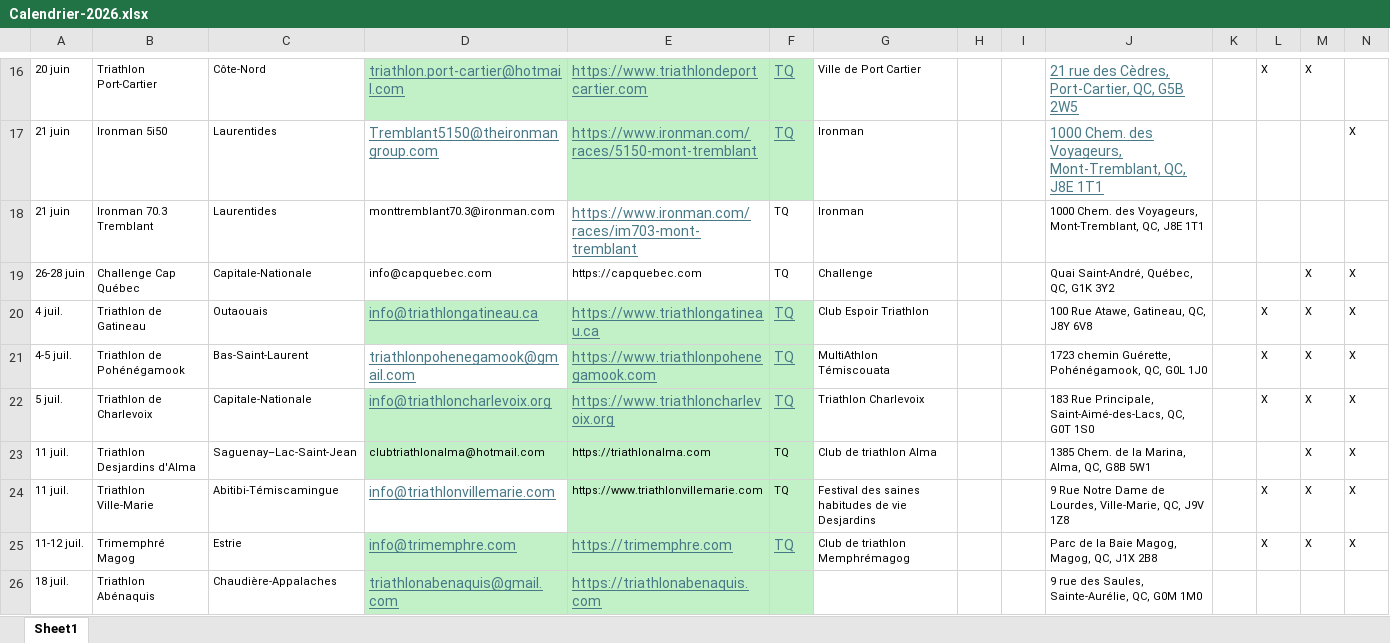
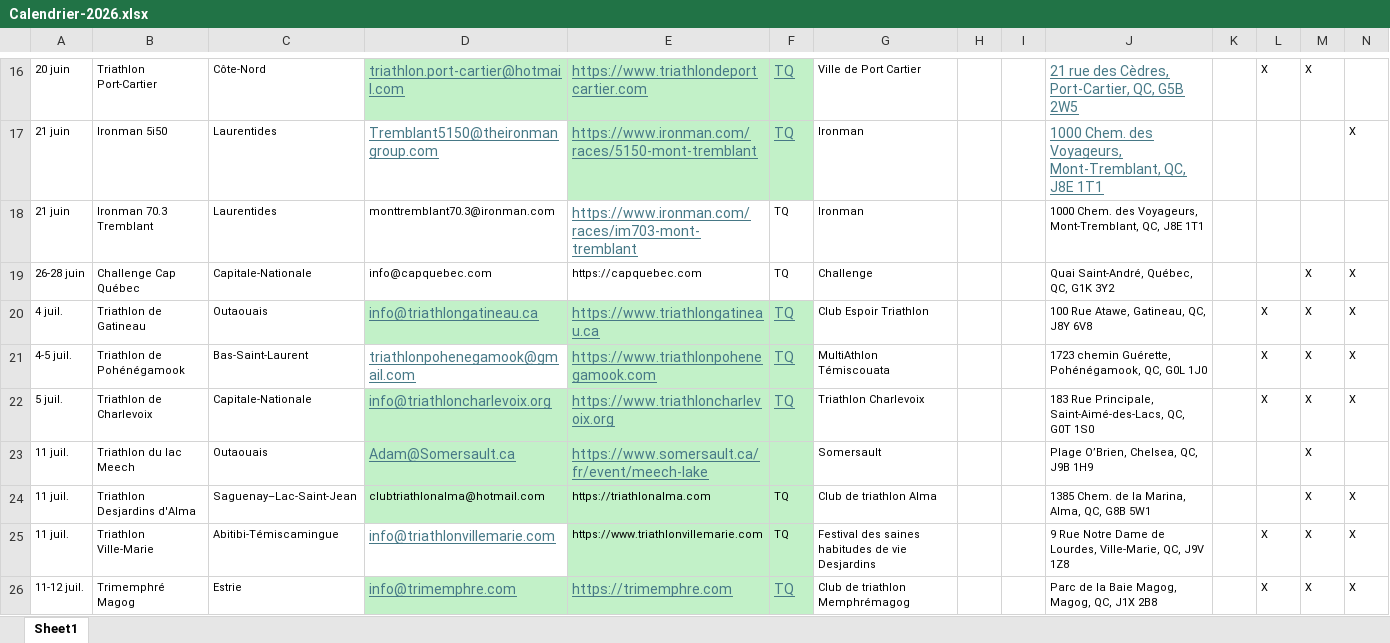
Before and after one commit to Eirefred/mon.projet-tri, an Excel workbook: Calendrier-2026.xlsx, sheet Sheet1, drawn as a sheet; only a part is shown, gaps mark what is left out; the shorter side is filled out with more unchanged rows; values as stored, in another font and other column widths than the file's, no borders; rows hold the shown columns only; the diff names each change by its address in the sheet, - before the commit and + after, or states it on an @@ line.

Commit message:
Update Calendrier-2026.xlsx

```diff
--- a/Calendrier-2026.xlsx (sheet Sheet1)
+++ b/Calendrier-2026.xlsx (sheet Sheet1)
+row 23: 11 juil. | Triathlon du lac Meech | Outaouais | Adam@Somersault.ca | https://www.somersault.ca/fr/event/meech-lake |  | Somersault |  |  | Plage O’Brien, Chelsea, QC, J9B 1H9 |  |  | X
```
